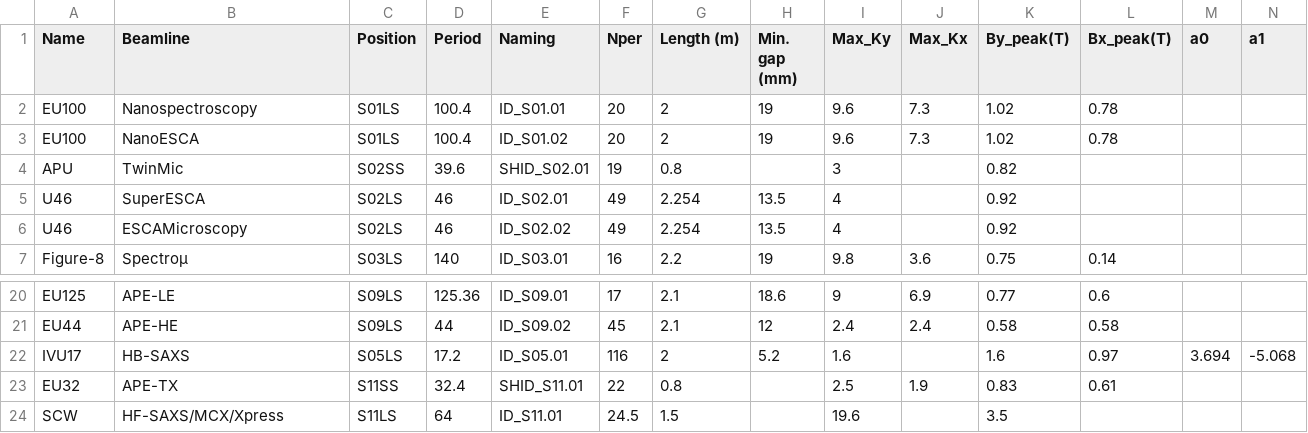
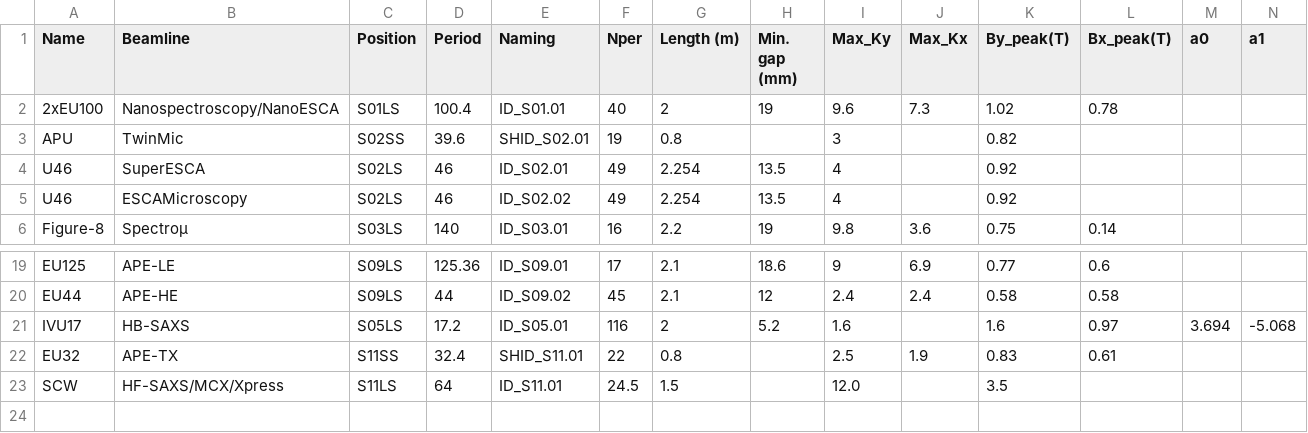
Before and after one commit to oasys-elettra-kit/OASYS2-ELETTRA-EXTENSIONS, a CSV file: orangecontrib/elettra/syned/data/elettra2_sources.csv, drawn as a sheet; only a part is shown, gaps mark what is left out; removed rows and columns are numbered as before the commit, all else as after; rows hold the shown columns only; the diff names each change by its address in the sheet, - before the commit and + after, or states it on an @@ line.

```diff
--- a/orangecontrib/elettra/syned/data/elettra2_sources.csv
+++ b/orangecontrib/elettra/syned/data/elettra2_sources.csv
-A2 (Name): EU100
+A2 (Name): 2xEU100
-B2 (Beamline): Nanospectroscopy
+B2 (Beamline): Nanospectroscopy/NanoESCA
-F2 (Nper): 20
+F2 (Nper): 40
-row 3: EU100 | NanoESCA | S01LS | 100.4 | ID_S01.02 | 20 | 2 | 19 | 9.6 | 7.3 | 1.02 | 0.78
-I23 (Max_Ky): 19.6
+I23 (Max_Ky): 12.0
```
Also changed, not shown: 3 other files.
